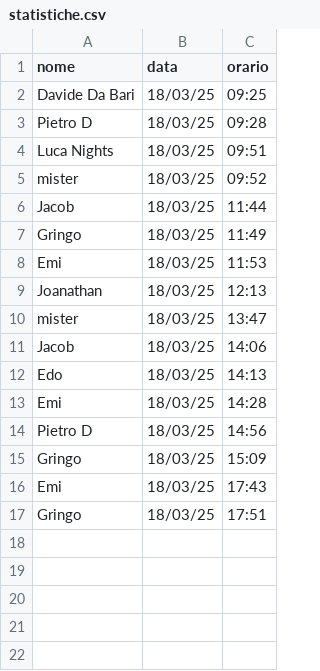
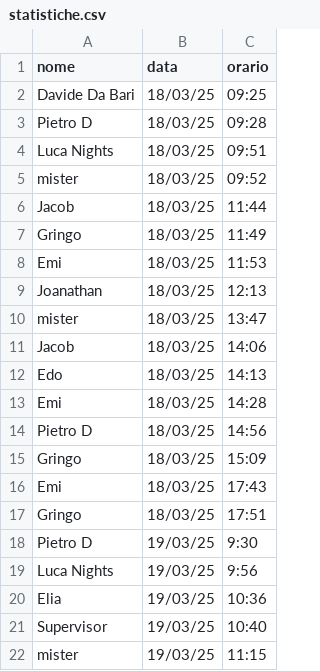
Before and after one commit to mambaye99/nightsData, a CSV file: data/statistiche.csv, drawn as a sheet; the diff names each change by its address in the sheet, - before the commit and + after, or states it on an @@ line.

Commit message:
Update statistiche.csv

```diff
--- a/data/statistiche.csv
+++ b/data/statistiche.csv
+row 18: Pietro D | 19/03/25 | 9:30
+row 19: Luca Nights | 19/03/25 | 9:56
+row 20: Elia | 19/03/25 | 10:36
+row 21: Supervisor | 19/03/25 | 10:40
+row 22: mister | 19/03/25 | 11:15
```
